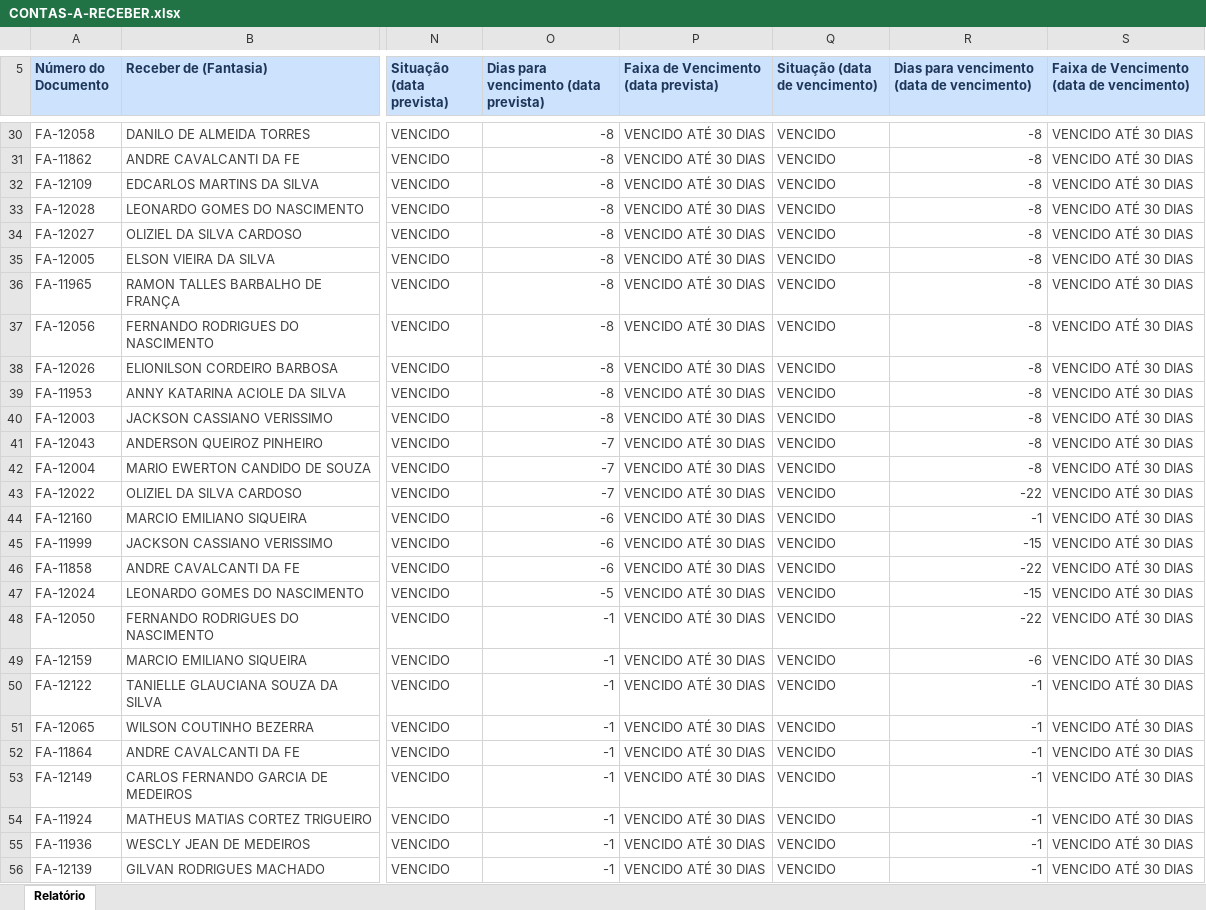
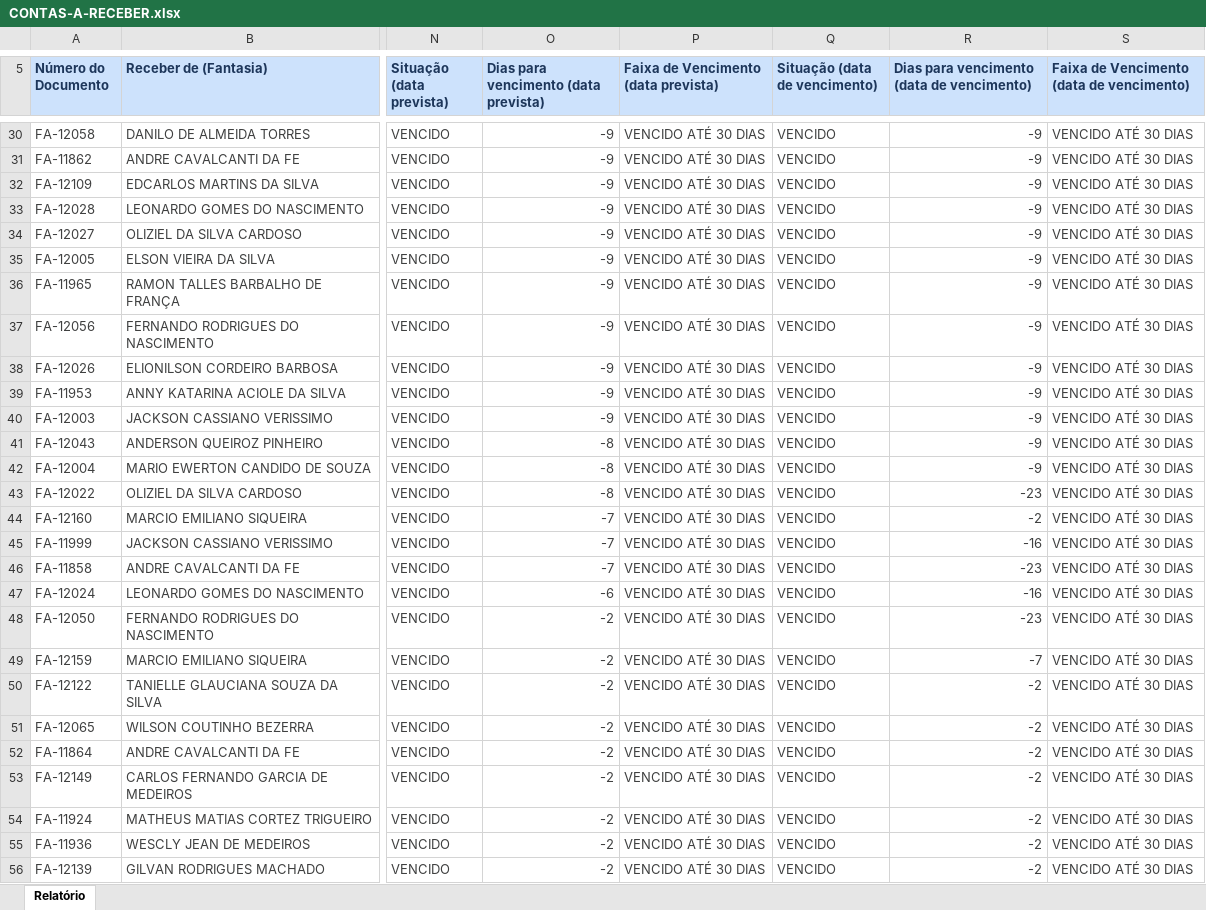
Before and after one commit to grupoativuz/Dashboard-Ativuz, an Excel workbook: planilhas/CONTAS-A-RECEBER.xlsx, sheet Relatório, drawn as a sheet; only a part is shown, gaps mark what is left out; values as stored, in another font and other column widths than the file's, no borders; the diff covers the shown part only; the diff names each change by its address in the sheet, - before the commit and + after, or states it on an @@ line.

```diff
--- a/planilhas/CONTAS-A-RECEBER.xlsx (sheet Relatório)
+++ b/planilhas/CONTAS-A-RECEBER.xlsx (sheet Relatório)
-O30:O40: -8
+O30:O40: -9
-R30:R42: -8
+R30:R42: -9
-O41:O43: -7
+O41:O43: -8
-R43: -22
+R43: -23
-O44:O46: -6
+O44:O46: -7
-R44: -1
+R44: -2
-R45: -15
+R45: -16
-R46: -22
+R46: -23
-O47: -5
+O47: -6
-R47: -15
+R47: -16
-O48:O56: -1
+O48:O56: -2
-R48: -22
+R48: -23
-R49: -6
+R49: -7
-R50:R56: -1
+R50:R56: -2
```
Also changed, not shown: 81 edited cells elsewhere in this sheet.
